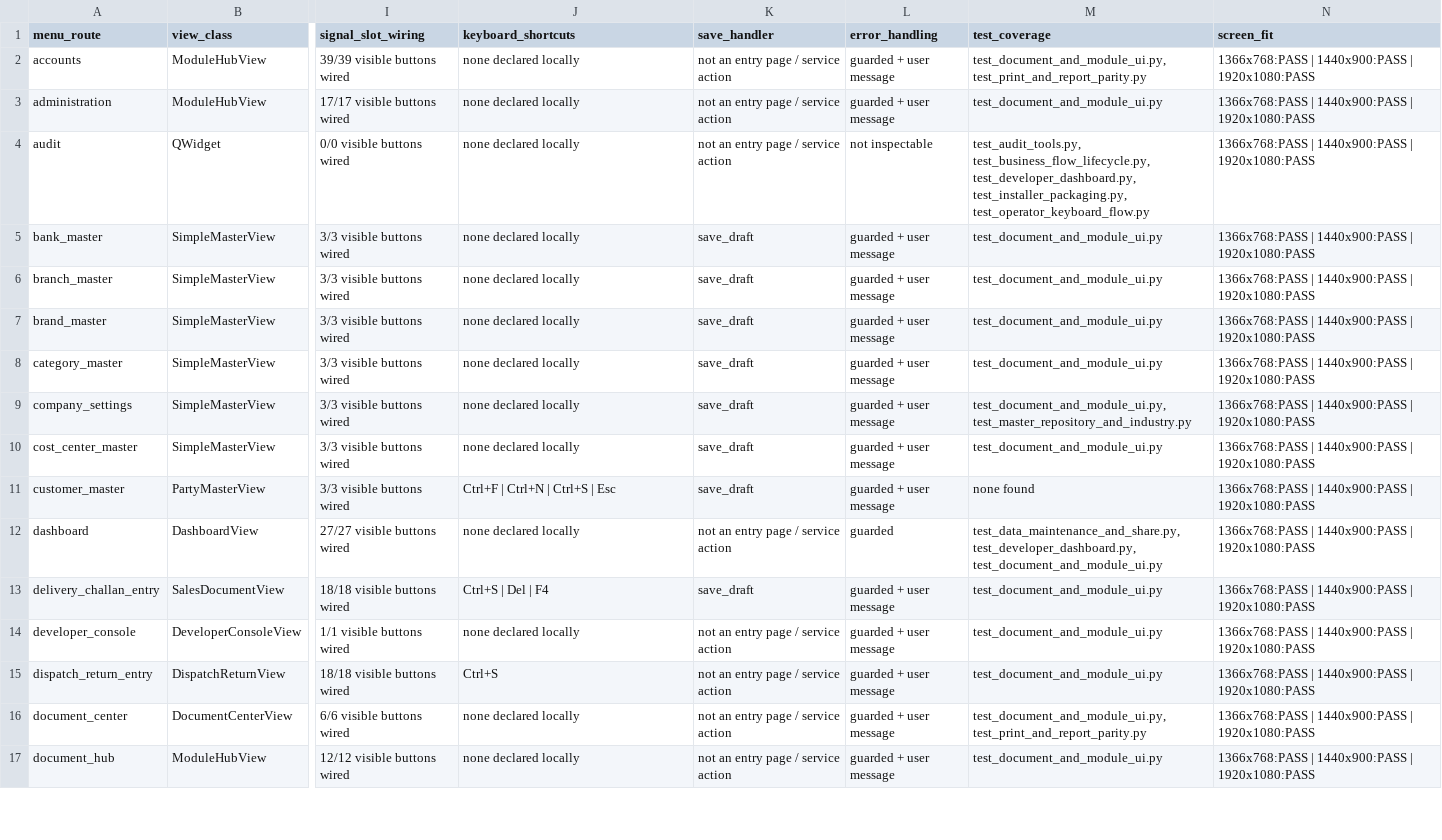
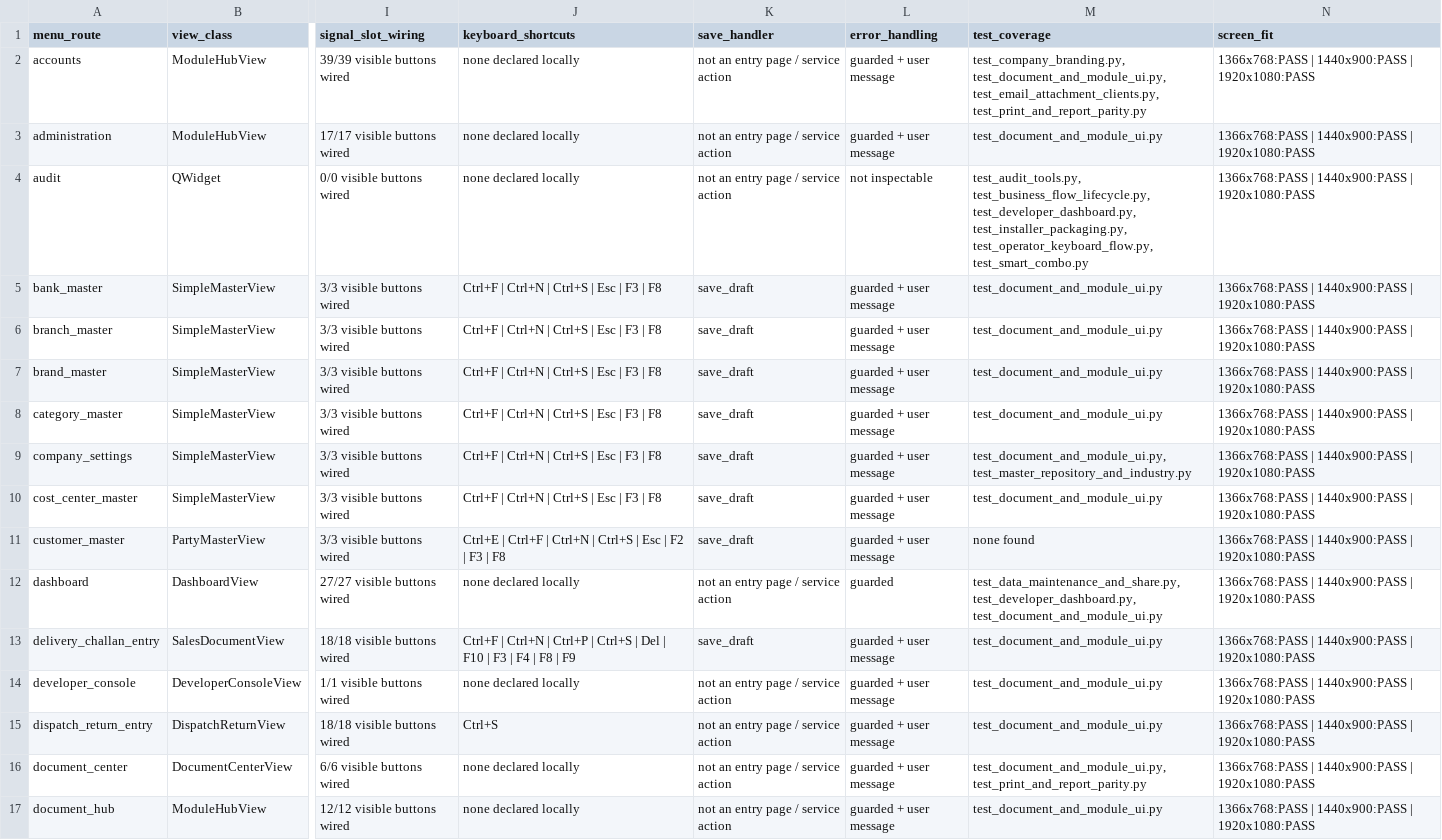
Before and after one commit to saathvika-lpg3/billing, a CSV file: audit/live_page_ui_inventory.csv, drawn as a sheet; only a part is shown, gaps mark what is left out; the diff covers the shown part only; the diff names each change by its address in the sheet, - before the commit and + after, or states it on an @@ line.

Commit message:
Stabilize ERP workflows and certify installer 1.7.6

```diff
--- a/audit/live_page_ui_inventory.csv
+++ b/audit/live_page_ui_inventory.csv
-M2 (test_coverage): test_document_and_module_ui.py, test_print_and_report_parity.py
+M2 (test_coverage): test_company_branding.py, test_document_and_module_ui.py, test_email_attachment_clients.py, test_print_and_report_parity.py
-M4 (test_coverage): …test_developer_dashboard.py, test_installer_packaging.py, test_operator_keyboard_flow.py
+M4 (test_coverage): …test_developer_dashboard.py, test_installer_packaging.py, test_operator_keyboard_flow.py, test_smart_combo.py
-J5:J10 (keyboard_shortcuts): none declared locally
+J5:J10 (keyboard_shortcuts): Ctrl+F | Ctrl+N | Ctrl+S | Esc | F3 | F8
-J11 (keyboard_shortcuts): Ctrl+F | Ctrl+N | Ctrl+S | Esc
+J11 (keyboard_shortcuts): Ctrl+E | Ctrl+F | Ctrl+N | Ctrl+S | Esc | F2 | F3 | F8
-J13 (keyboard_shortcuts): Ctrl+S | Del | F4
+J13 (keyboard_shortcuts): Ctrl+F | Ctrl+N | Ctrl+P | Ctrl+S | Del | F10 | F3 | F4 | F8 | F9
```
Also changed, not shown: 27 edited cells elsewhere in this file, 45 other files.
